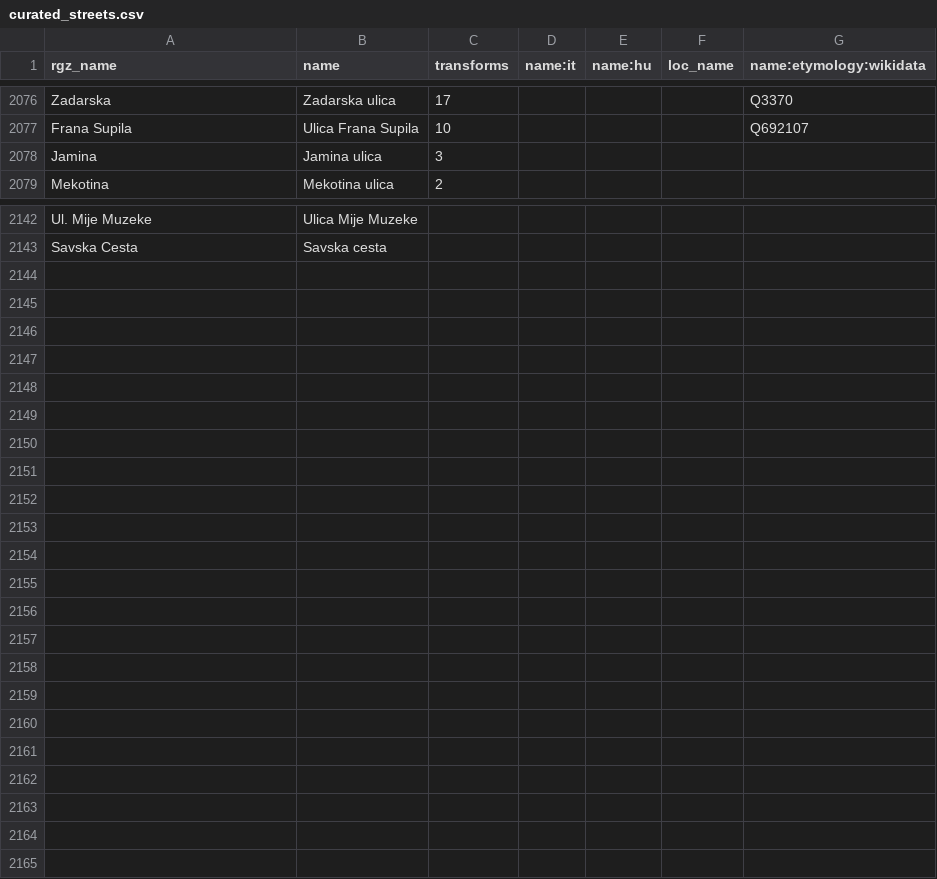
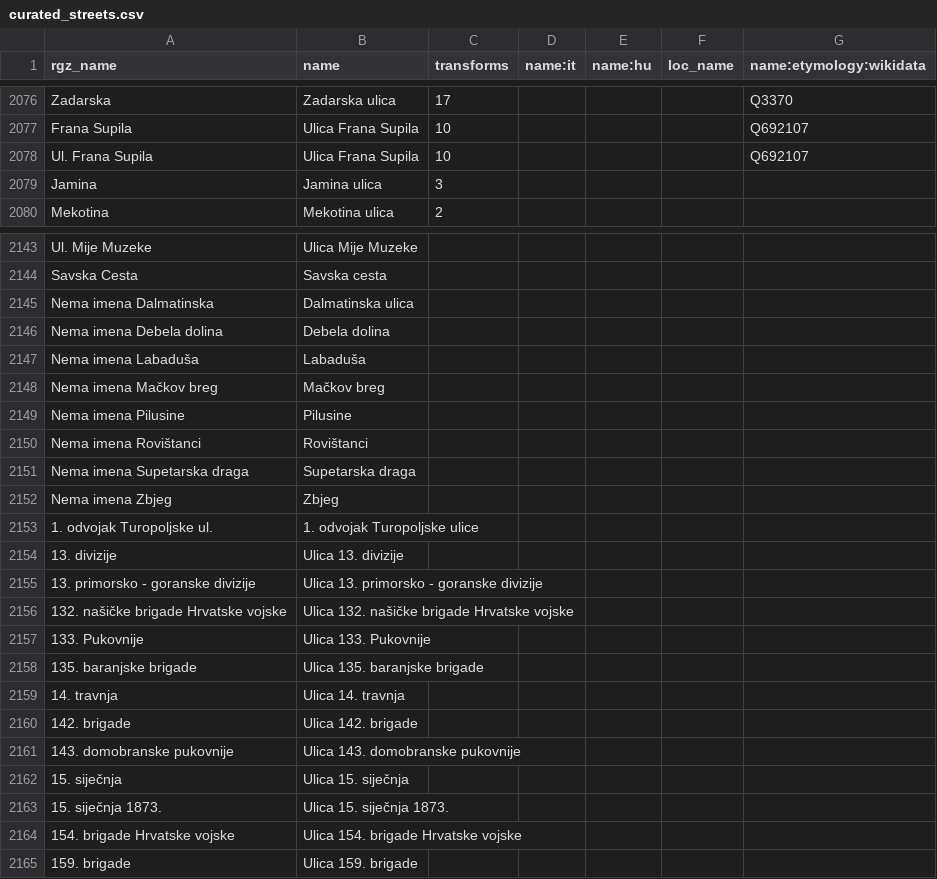
Before and after one commit to osm-hr/adresniregistar-ispravci, a CSV file: curated_streets.csv, drawn as a sheet; only a part is shown, gaps mark what is left out; the diff names each change by its address in the sheet, - before the commit and + after, or states it on an @@ line.

Commit message:
Update curated_streets.csv

```diff
--- a/curated_streets.csv
+++ b/curated_streets.csv
+row 2078: Ul. Frana Supila | Ulica Frana Supila | 10 |  |  |  | Q692107
+row 2145: Nema imena Dalmatinska | Dalmatinska ulica
+row 2146: Nema imena Debela dolina | Debela dolina
+row 2147: Nema imena Labaduša | Labaduša
+row 2148: Nema imena Mačkov breg | Mačkov breg
+row 2149: Nema imena Pilusine | Pilusine
+row 2150: Nema imena Rovištanci | Rovištanci
+row 2151: Nema imena Supetarska draga | Supetarska draga
+row 2152: Nema imena Zbjeg | Zbjeg
+row 2153: 1. odvojak Turopoljske ul. | 1. odvojak Turopoljske ulice
+row 2154: 13. divizije | Ulica 13. divizije
+row 2155: 13. primorsko - goranske divizije | Ulica 13. primorsko - goranske divizije
+row 2156: 132. našičke brigade Hrvatske vojske | Ulica 132. našičke brigade Hrvatske vojske
+row 2157: 133. Pukovnije | Ulica 133. Pukovnije
+row 2158: 135. baranjske brigade | Ulica 135. baranjske brigade
+row 2159: 14. travnja | Ulica 14. travnja
+row 2160: 142. brigade | Ulica 142. brigade
+row 2161: 143. domobranske pukovnije | Ulica 143. domobranske pukovnije
+row 2162: 15. siječnja | Ulica 15. siječnja
+row 2163: 15. siječnja 1873. | Ulica 15. siječnja 1873.
+row 2164: 154. brigade Hrvatske vojske | Ulica 154. brigade Hrvatske vojske
+row 2165: 159. brigade | Ulica 159. brigade
```
